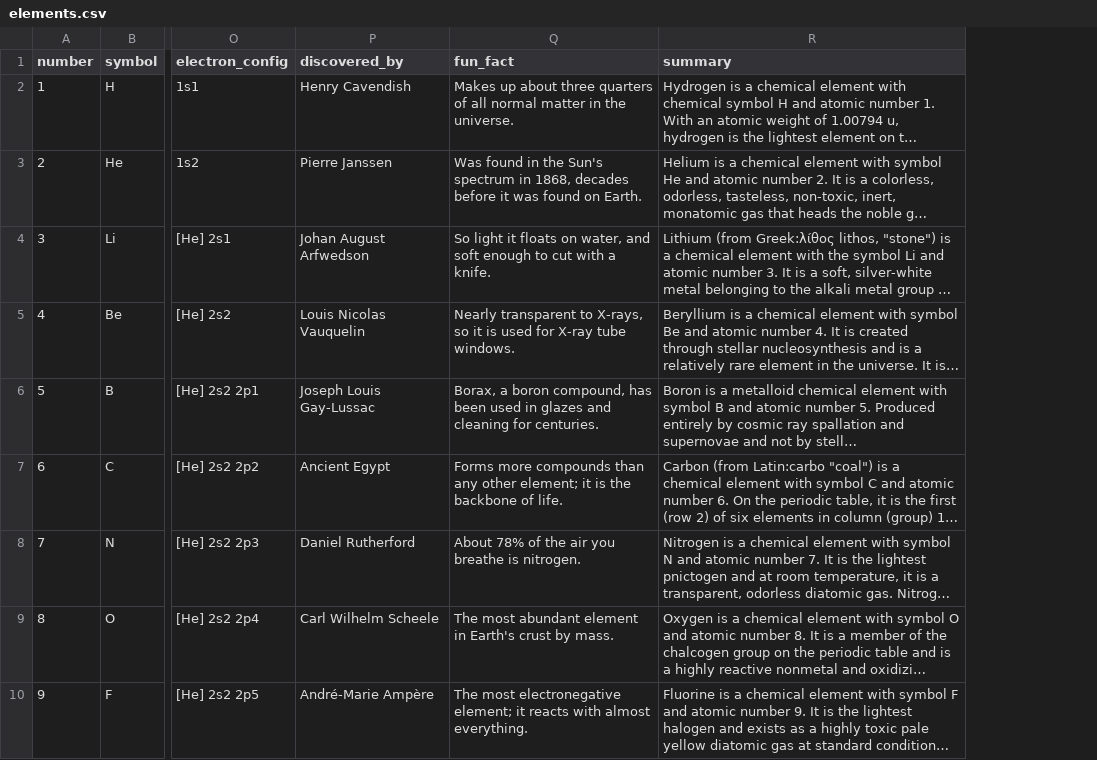
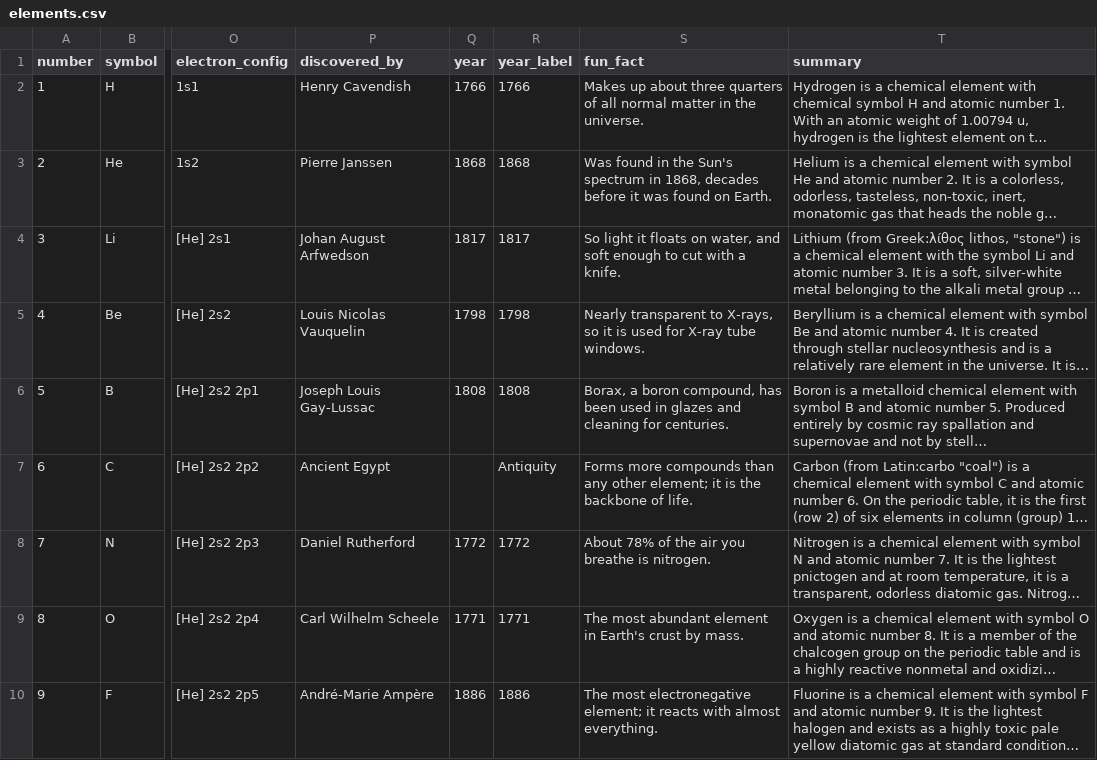
Before and after one commit to liadko/field-notes, a CSV file: elements.csv, drawn as a sheet; only a part is shown, gaps mark what is left out; long unchanged cells end in …; the diff names each change by its address in the sheet, - before the commit and + after, or states it on an @@ line.

```diff
--- a/elements.csv
+++ b/elements.csv
+column Q (year), rows 2-10: 1766 | 1868 | 1817 | 1798 | 1808 |  | 1772 | 1771 | 1886
+column R (year_label), rows 2-10: 1766 | 1868 | 1817 | 1798 | 1808 | Antiquity | 1772 | 1771 | 1886
```
Also changed, not shown: 6 other files.
